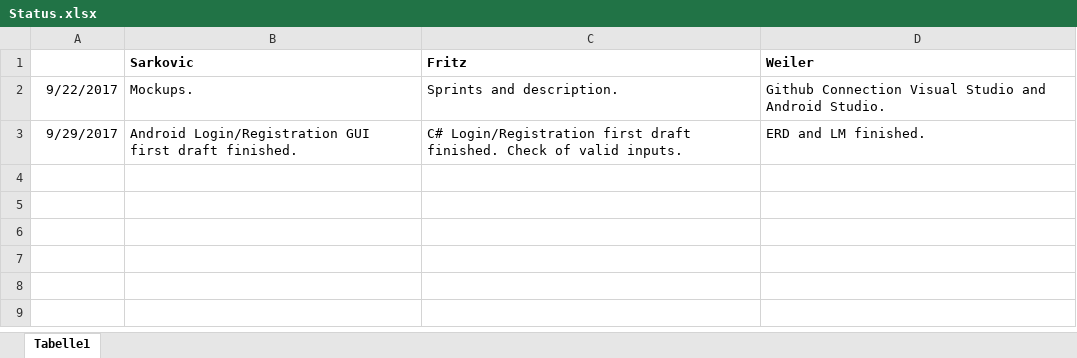
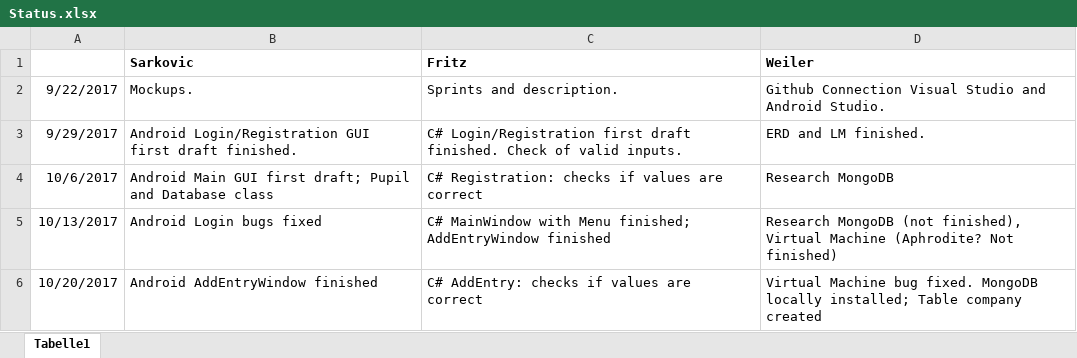
Before and after one commit to JakobWeiler/Praktikumsverwaltung, an Excel workbook: Status.xlsx, sheet Tabelle1, drawn as a sheet; values as stored, in another font and other column widths than the file's, no borders; the diff names each change by its address in the sheet, - before the commit and + after, or states it on an @@ line.

Commit message:
AddEntry: checks if values are correct

```diff
--- a/Status.xlsx (sheet Tabelle1)
+++ b/Status.xlsx (sheet Tabelle1)
+row 4: 10/6/2017 | Android Main GUI first draft; Pupil and Database class | C# Registration: checks if values are correct | Research MongoDB
+row 5: 10/13/2017 | Android Login bugs fixed | C# MainWindow with Menu finished; AddEntryWindow finished | Research MongoDB (not finished), Virtual Machine (Aphrodite? Not finished)
+row 6: 10/20/2017 | Android AddEntryWindow finished | C# AddEntry: checks if values are correct | Virtual Machine bug fixed. MongoDB locally installed; Table company created
```
Also changed, not shown: 2 other files.
